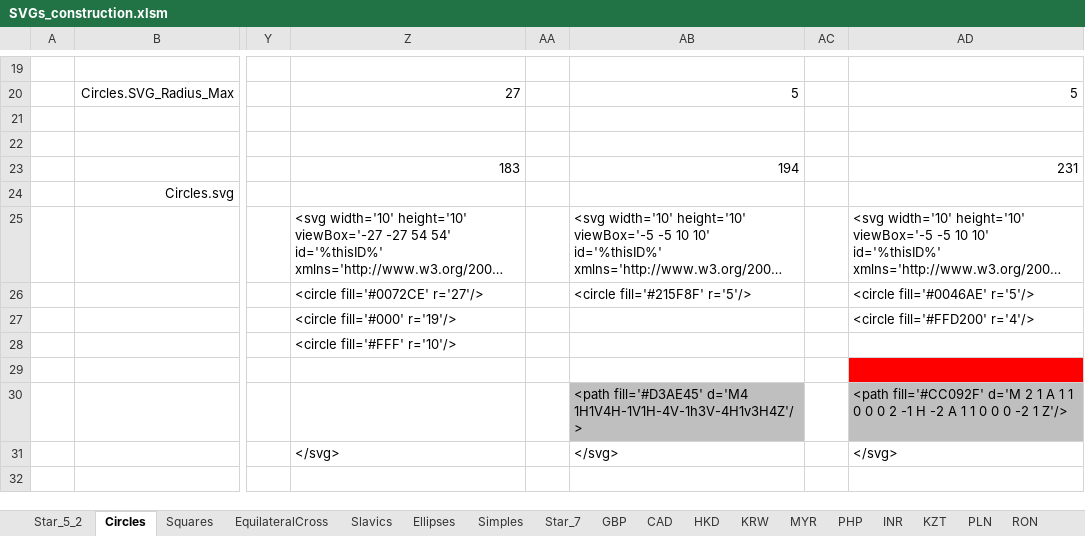
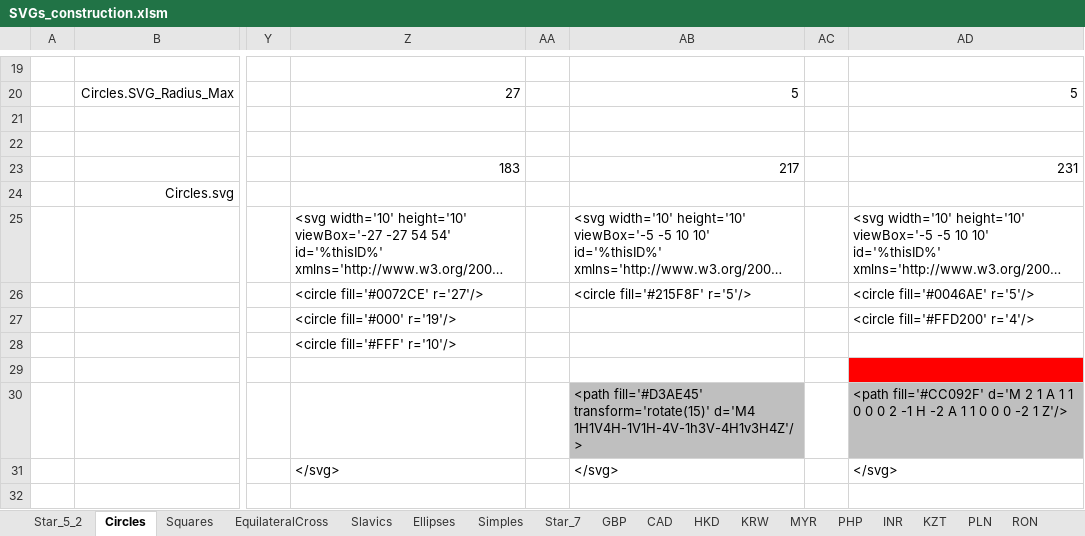
Before and after one commit to jdaw1/chart_markers, an Excel workbook: Construction/SVGs_construction.xlsm, sheet Circles, drawn as a sheet; only a part is shown, gaps mark what is left out; long unchanged cells end in …; values as stored, in another font and other column widths than the file's, no borders; charts and pictures not drawn; the diff names each change by its address in the sheet, - before the commit and + after, or states it on an @@ line.

```diff
--- a/Construction/SVGs_construction.xlsm (sheet Circles)
+++ b/Construction/SVGs_construction.xlsm (sheet Circles)
-AB23: 194
+AB23: 217
-AB30: <path fill='#D3AE45' d='M4 1H1V4H-1V1H-4V-1h3V-4H1v3H4Z'/>
+AB30: <path fill='#D3AE45' transform='rotate(15)' d='M4 1H1V4H-1V1H-4V-1h3V-4H1v3H4Z'/>
```
Also changed, not shown: sheet Smalls, 14 other files.
